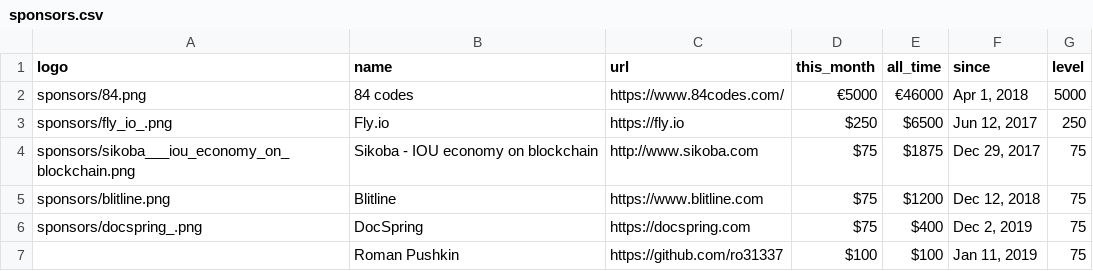
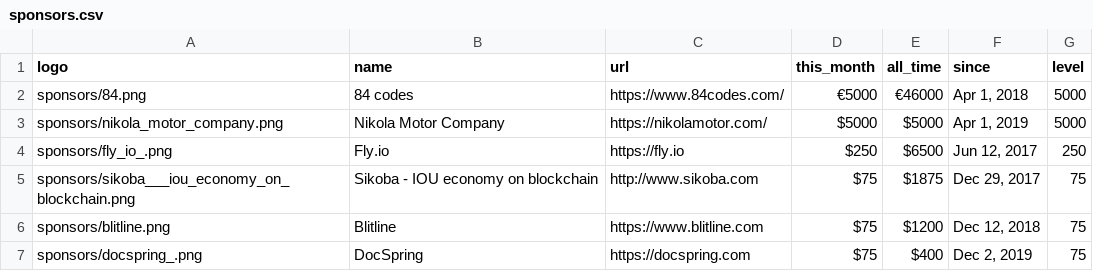
Before and after one commit to crystal-lang/crystal-website, a CSV file: _data/sponsors.csv, drawn as a sheet; only a part is shown; the shorter side is filled out with more unchanged rows.

Commit message:
Update sponsors

```diff
--- a/_data/sponsors.csv
+++ b/_data/sponsors.csv
@@ -2,2 +2,3 @@ logo,name,url,this_month,all_time,since,level
 sponsors/84.png,84 codes,https://www.84codes.com/,€5000,€46000,"Apr 1, 2018",5000
+sponsors/nikola_motor_company.png,Nikola Motor Company,https://nikolamotor.com/,$5000,$5000,"Apr 1, 2019",5000
 sponsors/fly_io_.png,Fly.io ,https://fly.io,$250,$6500,"Jun 12, 2017",250
```
Also changed, not shown: 2 other files.
